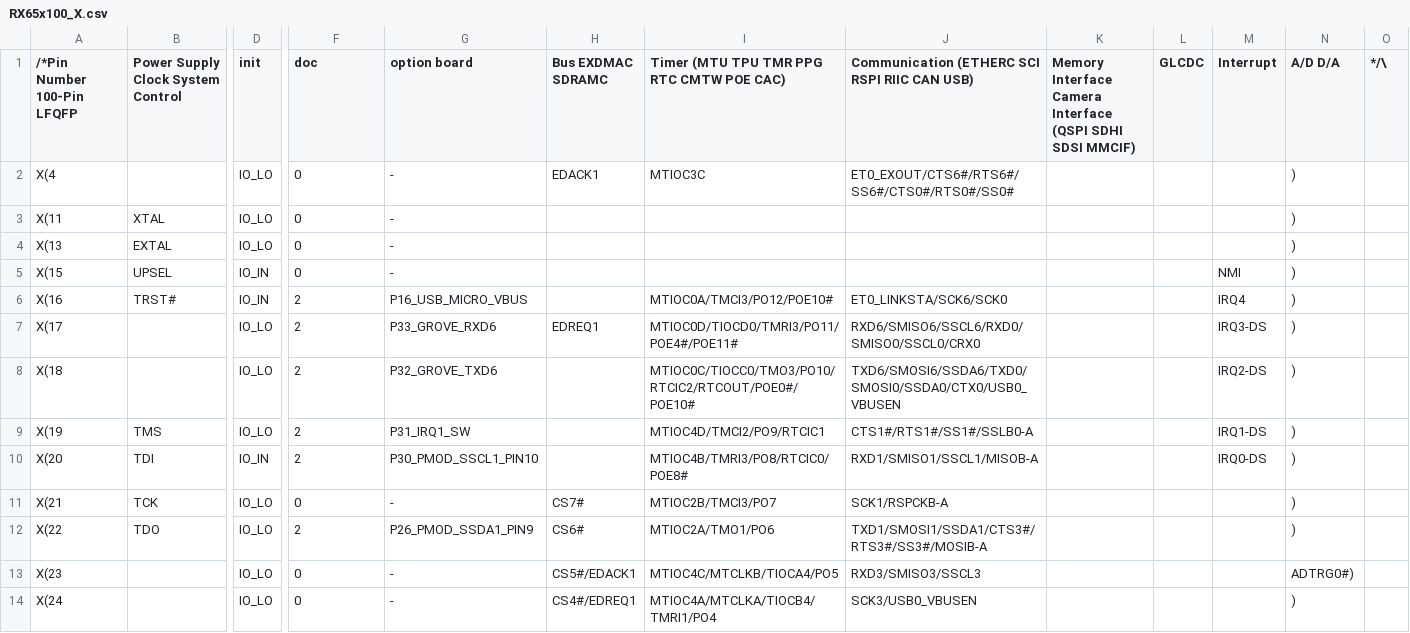
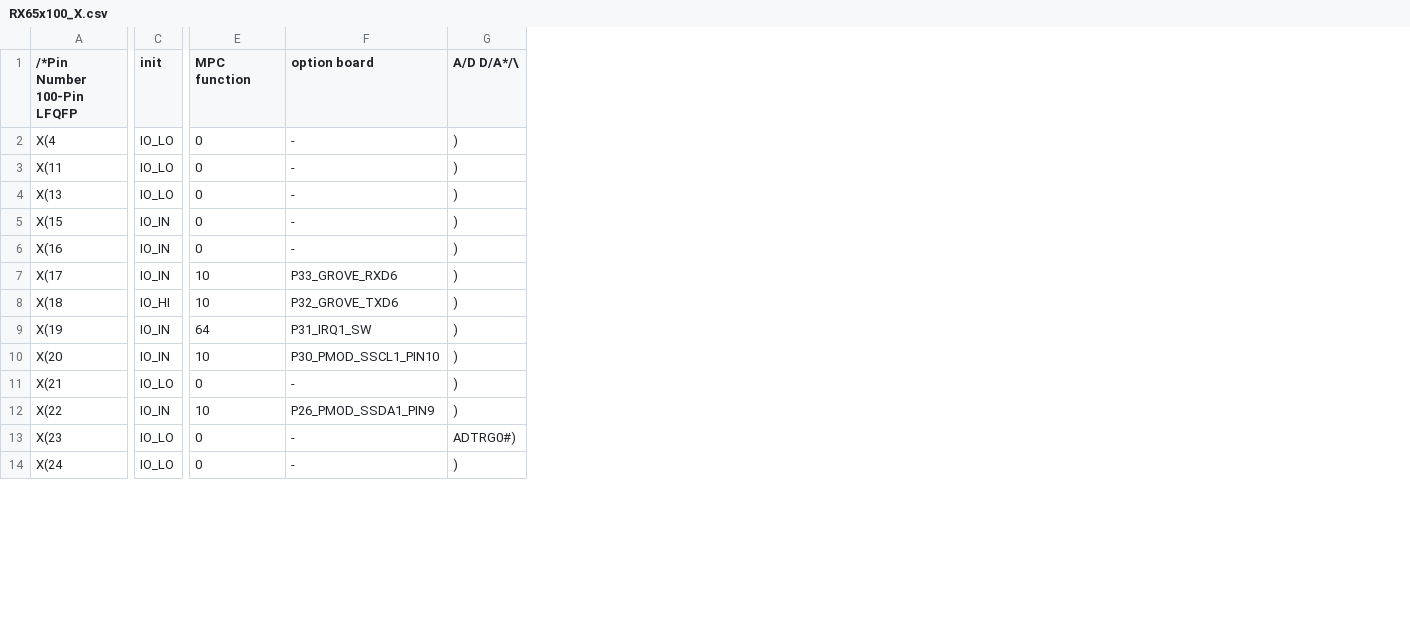
Before and after one commit to Roberts-sw/RX-target-board-GCC, a CSV file: lib/src/RX65x100_X.csv, drawn as a sheet; only a part is shown, gaps mark what is left out; removed rows and columns are numbered as before the commit, all else as after; the diff covers the shown part only; the diff names each change by its address in the sheet, - before the commit and + after, or states it on an @@ line.

```diff
--- a/lib/src/RX65x100_X.csv
+++ b/lib/src/RX65x100_X.csv
-column B, rows 1-12: Power Supply Clock System Control |  | XTAL | EXTAL | UPSEL | TRST# |  |  | TMS | TDI | TCK | TDO
-column H (Bus EXDMAC SDRAMC), rows 2-14: EDACK1 |  |  |  |  | EDREQ1 |  |  |  | CS7# | CS6# | CS5#/EDACK1 | CS4#/EDREQ1
-column I, rows 1-14: Timer (MTU TPU TMR PPG RTC CMTW POE CAC) | MTIOC3C |  |  |  | MTIOC0A/TMCI3/PO12/POE10# | MTIOC0D/TIOCD0/TMRI3/PO11/POE4#/POE11# | MTIOC0C/TIOCC0/TMO3/PO10/RTCIC2/RTCOUT/POE0#/POE10# | MTIOC4D/TMCI2/PO9/RTCIC1 | MTIOC4B/TMRI3/PO8/RTCIC0/POE8# | MTIOC2B/TMCI3/PO7 | MTIOC2A/TMO1/PO6 | MTIOC4C/MTCLKB/TIOCA4/PO5 | MTIOC4A/MTCLKA/TIOCB4/TMRI1/PO4
-column J, rows 1-14: Communication (ETHERC SCI RSPI RIIC CAN USB) | ET0_EXOUT/CTS6#/RTS6#/SS6#/CTS0#/RTS0#/SS0# |  |  |  | ET0_LINKSTA/SCK6/SCK0 | RXD6/SMISO6/SSCL6/RXD0/SMISO0/SSCL0/CRX0 | TXD6/SMOSI6/SSDA6/TXD0/SMOSI0/SSDA0/CTX0/USB0_VBUSEN | CTS1#/RTS1#/SS1#/SSLB0-A | RXD1/SMISO1/SSCL1/MISOB-A | SCK1/RSPCKB-A | TXD1/SMOSI1/SSDA1/CTS3#/RTS3#/SS3#/MOSIB-A | RXD3/SMISO3/SSCL3 | SCK3/USB0_VBUSEN
-column K, row 1: Memory Interface Camera Interface (QSPI SDHI SDSI MMCIF)
-column L (GLCDC), empty
-column M (Interrupt), rows 5-10: NMI | IRQ4 | IRQ3-DS | IRQ2-DS | IRQ1-DS | IRQ0-DS
-column O (*/\), empty
-E1: doc
+E1: MPC function
-G1: A/D D/A
+G1: A/D D/A*/\
-E6 (MPC function): 2
+E6 (MPC function): 0
-F6 (option board): P16_USB_MICRO_VBUS
+F6 (option board): -
-C7 (init): IO_LO
+C7 (init): IO_IN
-E7:E8 (MPC function): 2
+E7:E8 (MPC function): 10
-C8 (init): IO_LO
+C8 (init): IO_HI
-C9 (init): IO_LO
+C9 (init): IO_IN
-E9 (MPC function): 2
+E9 (MPC function): 64
-E10 (MPC function): 2
+E10 (MPC function): 10
-C12 (init): IO_LO
+C12 (init): IO_IN
-E12 (MPC function): 2
+E12 (MPC function): 10
```
Also changed, not shown: 59 edited cells elsewhere in this file, lib/src/RX65N-QFP100.csv, 8 other files.
